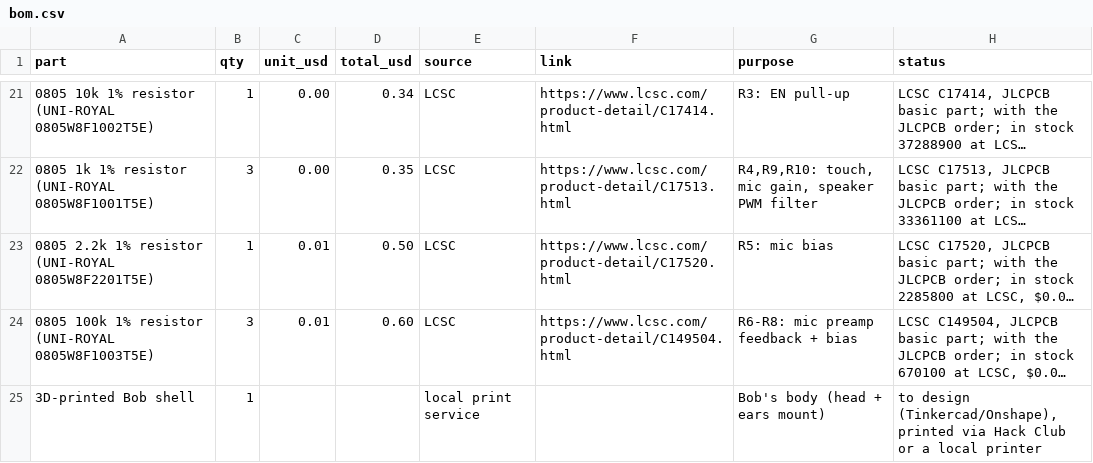
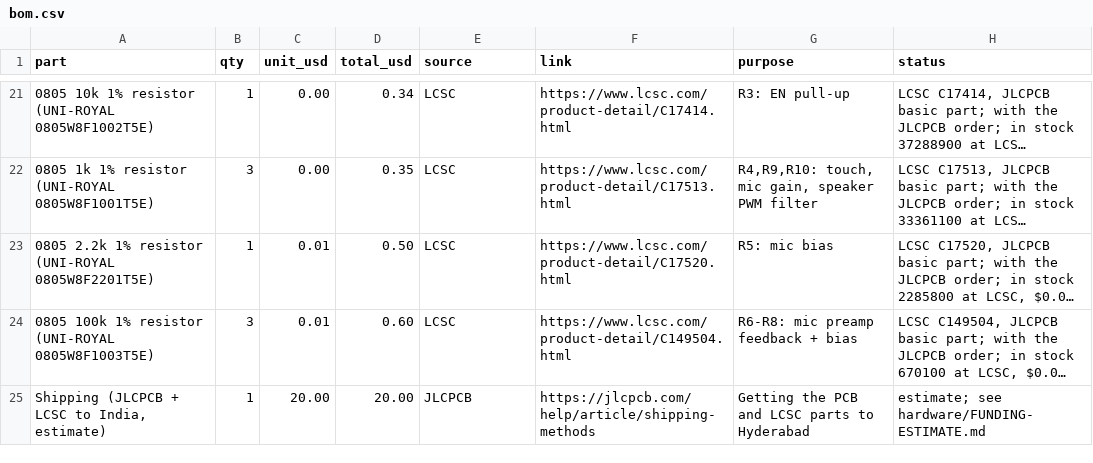
Before and after one commit to VGokulsai/bob-desk-cat, a CSV file: bom.csv, drawn as a sheet; only a part is shown, gaps mark what is left out; long unchanged cells end in …; removed rows and columns are numbered as before the commit, all else as after; the diff names each change by its address in the sheet, - before the commit and + after, or states it on an @@ line.

Commit message:
BOM: add shipping estimate, shell printed separately

```diff
--- a/bom.csv
+++ b/bom.csv
-row 25: 3D-printed Bob shell | 1 |  |  | local print service |  | Bob's body (head + ears mount) | to design (Tinkercad/Onshape), printed via Hack Club or a local printer
+row 25: Shipping (JLCPCB + LCSC to India, estimate) | 1 | 20.00 | 20.00 | JLCPCB | https://jlcpcb.com/help/article/shipping-methods | Getting the PCB and LCSC parts to Hyderabad | estimate; see hardware/FUNDING-ESTIMATE.md
```
